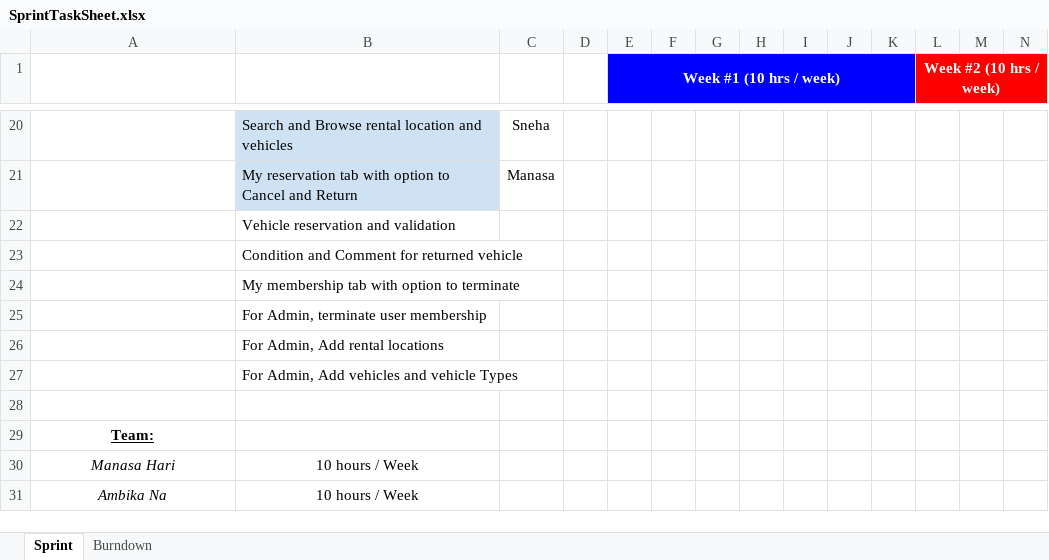
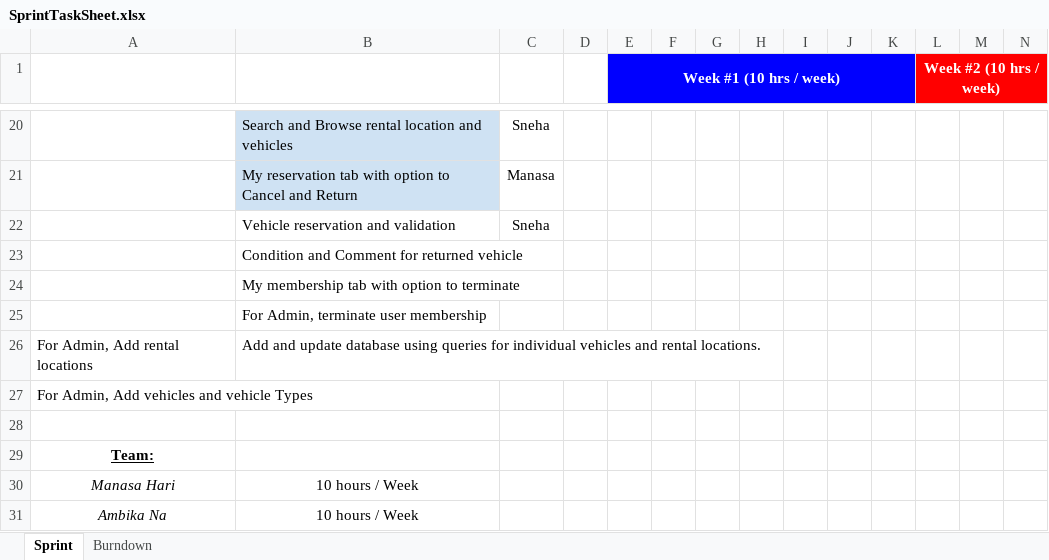
Before and after one commit to snehapatil11/RentACar-TeamDoers, an Excel workbook: SprintTaskSheet.xlsx, sheet Sprint, drawn as a sheet; only a part is shown, gaps mark what is left out; values as stored, in another font and other column widths than the file's, no borders; removed rows and columns are numbered as before the commit, all else as after; rows hold the shown columns only; the diff names each change by its address in the sheet, - before the commit and + after, or states it on an @@ line.

Commit message:
Updated the sprintTask Sheet

```diff
--- a/SprintTaskSheet.xlsx (sheet Sprint)
+++ b/SprintTaskSheet.xlsx (sheet Sprint)
-C22: (empty)
+C22: Sneha
-row 26:  | For Admin, Add rental locations
-row 27:  | For Admin, Add vehicles and vehicle Types
+row 26: For Admin, Add rental locations | Add and update database using queries for individual vehicles and rental locations.
+row 27: For Admin, Add vehicles and vehicle Types
```
Also changed, not shown: charts or pictures.
